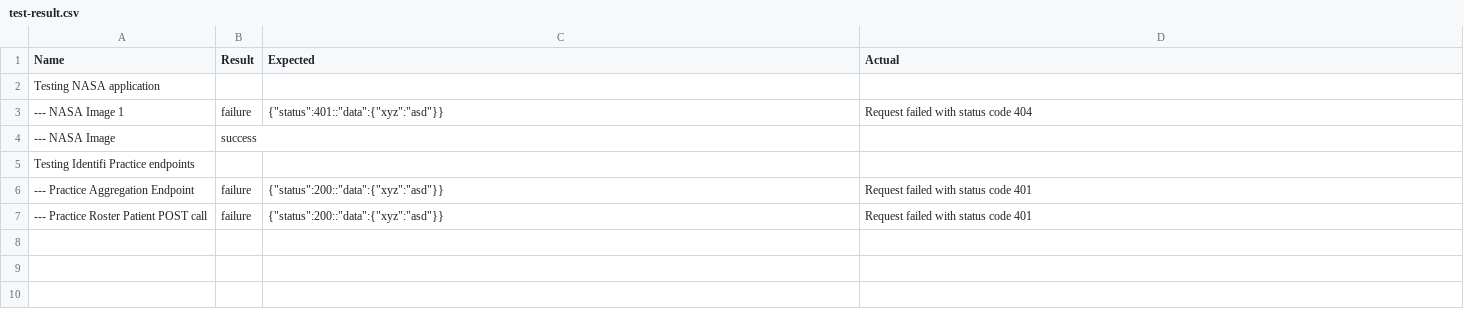
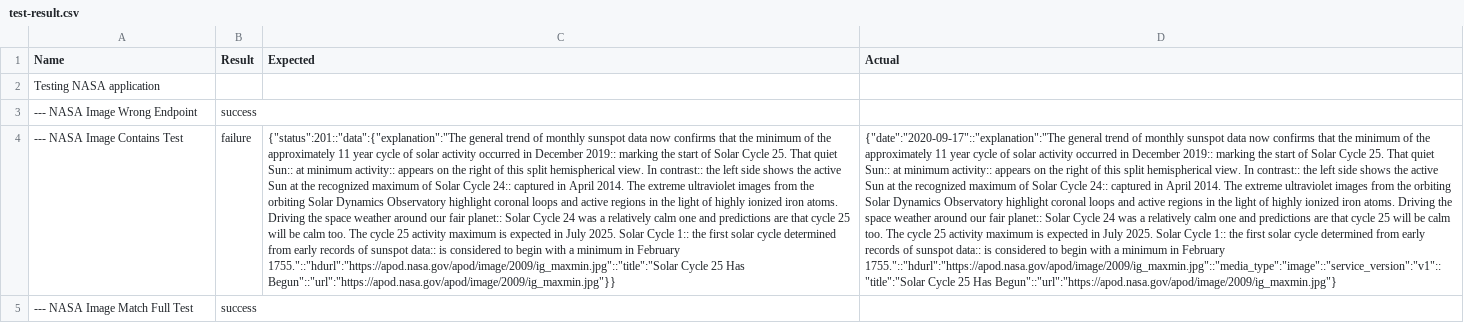
Before and after one commit to ashekokar-ehi/api-automation, a CSV file: test-result.csv, drawn as a sheet; removed rows and columns are numbered as before the commit, all else as after; the diff names each change by its address in the sheet, - before the commit and + after, or states it on an @@ line.

Commit message:
validating response with status

```diff
--- a/test-result.csv
+++ b/test-result.csv
-row 3: --- NASA Image 1 | failure | {"status":401::"data":{"xyz":"asd"}} | Request failed with status code 404
-A3 (Name): --- NASA Image
+A3 (Name): --- NASA Image Wrong Endpoint
-row 5: Testing Identifi Practice endpoints
-row 6: --- Practice Aggregation Endpoint | failure | {"status":200::"data":{"xyz":"asd"}} | Request failed with status code 401
-row 7: --- Practice Roster Patient POST call | failure | {"status":200::"data":{"xyz":"asd"}} | Request failed with status code 401
+row 4: --- NASA Image Contains Test | failure | {"status":201::"data":{"explanation":"The general trend of monthly sunspot data now confirms that the minimum of the approximately 11 year cycle of solar activity occurred in December 2019:: marking the start of Solar Cycle 25. That quiet Sun:: at minimum activity:: appears on the right of this split hemispherical view. In contrast:: the left side shows the active Sun at the recognized maximum of Solar Cycle 24:: captured in April 2014. The extreme ultraviolet images from the orbiting Solar Dynamics Observatory highlight coronal loops and active regions in the light of highly ionized iron atoms. Driving the space weather around our fair planet:: Solar Cycle 24 was a relatively calm one and predictions are that cycle 25 will be calm too. The cycle 25 activity maximum is expected in July 2025. Solar Cycle 1:: the first solar cycle determined from early records of sunspot data:: is considered to begin with a minimum in February 1755."::"hdurl":"https://apod.nasa.gov/apod/image/2009/ig_maxmin.jpg"::"title":"Solar Cycle 25 Has Begun"::"url":"https://apod.nasa.gov/apod/image/2009/ig_maxmin.jpg"}} | {"date":"2020-09-17"::"explanation":"The general trend of monthly sunspot data now confirms that the minimum of the approximately 11 year cycle of solar activity occurred in December 2019:: marking the start of Solar Cycle 25. That quiet Sun:: at minimum activity:: appears on the right of this split hemispherical view. In contrast:: the left side shows the active Sun at the recognized maximum of Solar Cycle 24:: captured in April 2014. The extreme ultraviolet images from the orbiting Solar Dynamics Observatory highlight coronal loops and active regions in the light of highly ionized iron atoms. Driving the space weather around our fair planet:: Solar Cycle 24 was a relatively calm one and predictions are that cycle 25 will be calm too. The cycle 25 activity maximum is expected in July 2025. Solar Cycle 1:: the first solar cycle determined from early records of sunspot data:: is considered to begin with a minimum in February 1755."::"hdurl":"https://apod.nasa.gov/apod/image/2009/ig_maxmin.jpg"::"media_type":"image"::"service_version":"v1"::"title":"Solar Cycle 25 Has Begun"::"url":"https://apod.nasa.gov/apod/image/2009/ig_maxmin.jpg"}
+row 5: --- NASA Image Match Full Test | success
```
Also changed, not shown: 5 other files.
